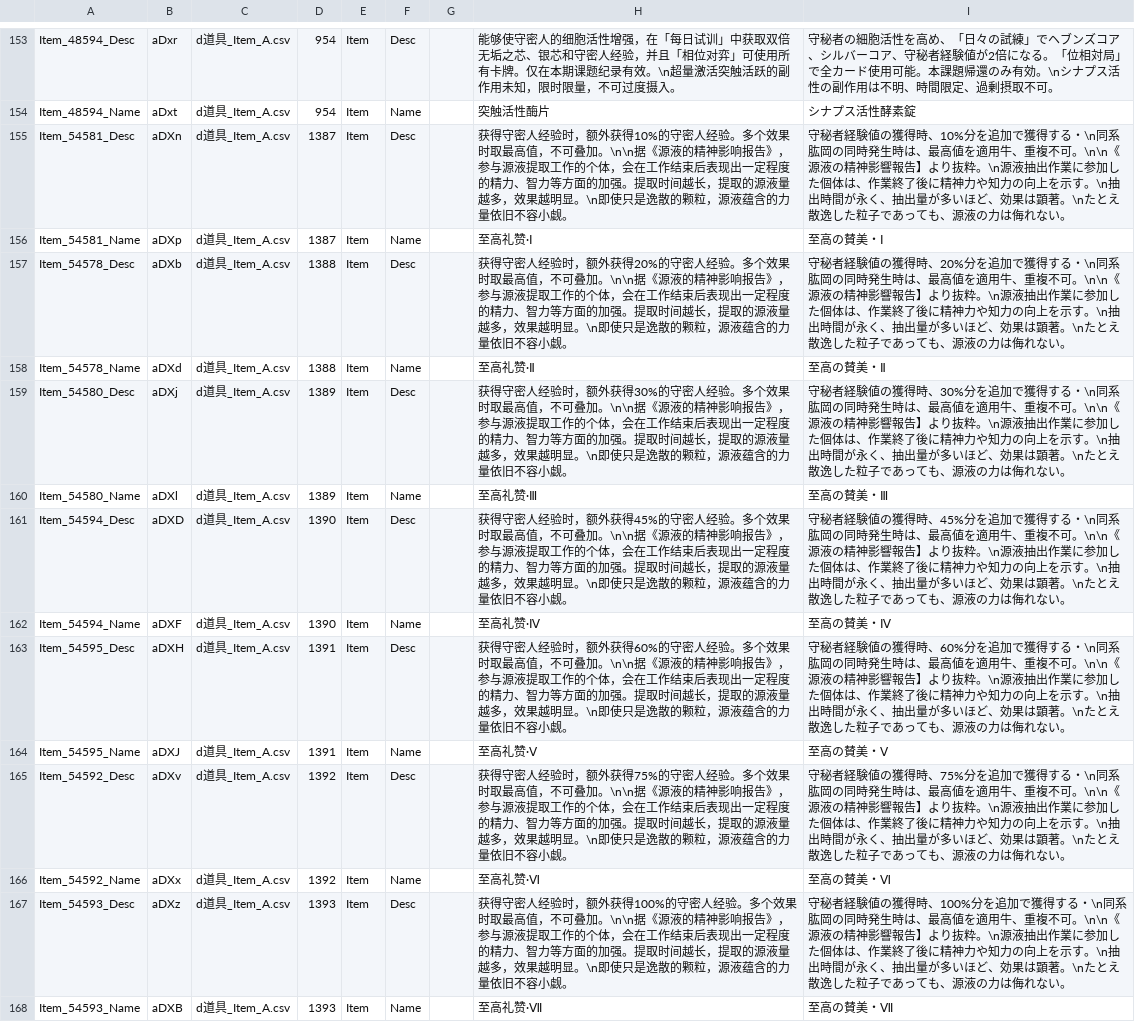
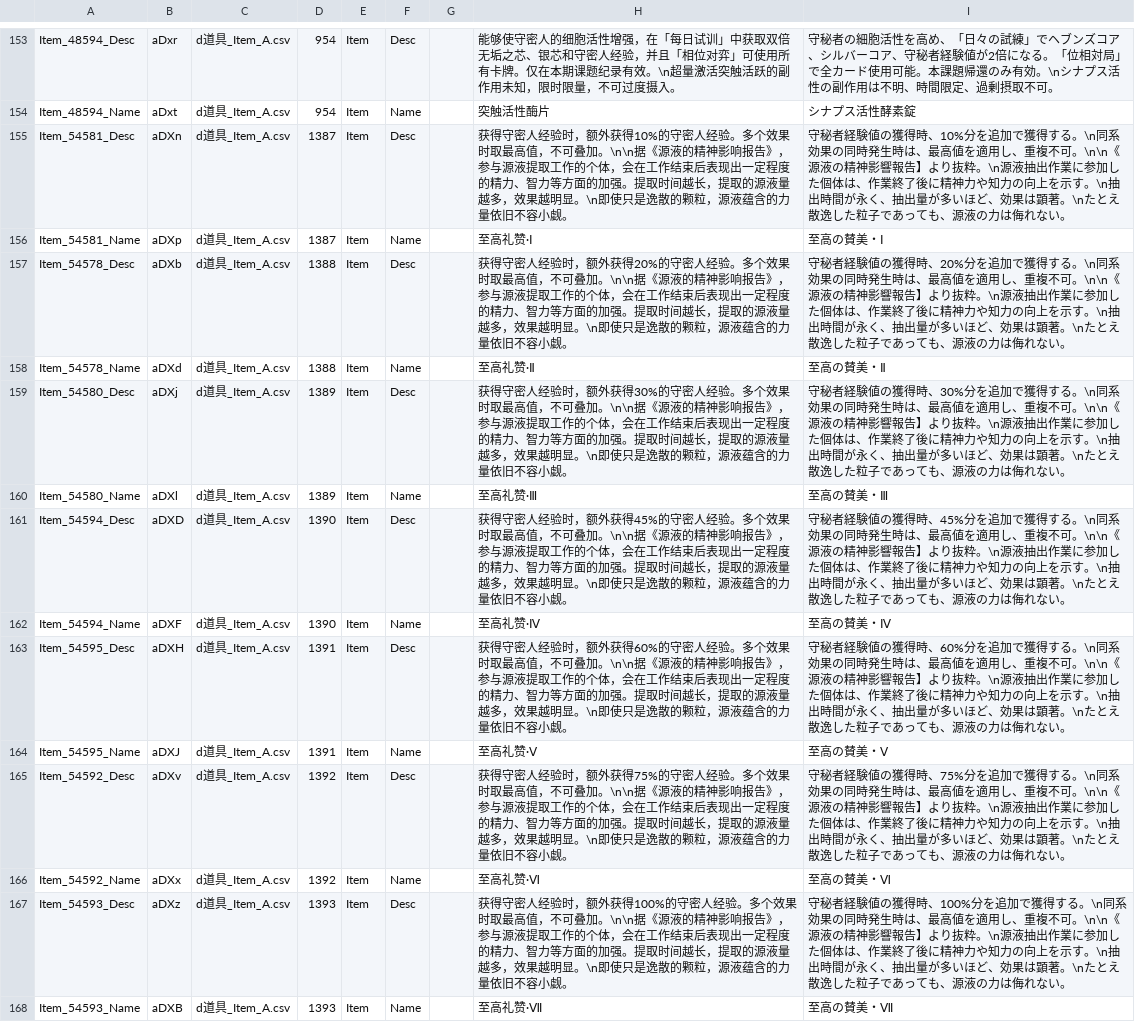
Before and after one commit to BIAVGit/Morimens-Localizations, a CSV file: TRANSLATIONS/01_UPLOAD_YOUR_CONTRIBUTIONS/ja/JA_Gameplay_Item_Material.csv, drawn as a sheet; only a part is shown, gaps mark what is left out.

Commit message:
Update JA_Gameplay_Item_Material.csv

```diff
--- a/TRANSLATIONS/01_UPLOAD_YOUR_CONTRIBUTIONS/ja/JA_Gameplay_Item_Material.csv
+++ b/TRANSLATIONS/01_UPLOAD_YOUR_CONTRIBUTIONS/ja/JA_Gameplay_Item_Material.csv
@@ -154,15 +154,15 @@ Item_48594_Desc,aDxr,d道具_Item_A.csv,954,Item,Desc,,能够使守密人的细
 Item_48594_Name,aDxt,d道具_Item_A.csv,954,Item,Name,,突触活性酶片,シナプス活性酵素錠
-Item_54581_Desc,aDXn,d道具_Item_A.csv,1387,Item,Desc,,获得守密人经验时，额外获得10%的守密人经验。多个效果时取最高值，不可叠加。\n\n据《源液的精神影响报告》，参与源液提取工作的个体，会在工作结束后表现出一定程度的精力、智力等方面的加强。提取时间越长，提取的源液量越多，效果越明显。\n即使只是逸散的颗粒，源液蕴含的力量依旧不容小觑。,守秘者経験値の獲得時、10%分を追加で獲得する・\n同系肱岡の同時発生時は、最高値を適用牛、重複不可。\n\n《源液の精神影響報告】より抜粋。\n源液抽出作業に参加した個体は、作業終了後に精神力や知力の向上を示す。\n抽出時間が永く、抽出量が多いほど、効果は顕著。\nたとえ散逸した粒子であっても、源液の力は侮れない。
+Item_54581_Desc,aDXn,d道具_Item_A.csv,1387,Item,Desc,,获得守密人经验时，额外获得10%的守密人经验。多个效果时取最高值，不可叠加。\n\n据《源液的精神影响报告》，参与源液提取工作的个体，会在工作结束后表现出一定程度的精力、智力等方面的加强。提取时间越长，提取的源液量越多，效果越明显。\n即使只是逸散的颗粒，源液蕴含的力量依旧不容小觑。,守秘者経験値の獲得時、10%分を追加で獲得する。\n同系効果の同時発生時は、最高値を適用し、重複不可。\n\n《源液の精神影響報告】より抜粋。\n源液抽出作業に参加した個体は、作業終了後に精神力や知力の向上を示す。\n抽出時間が永く、抽出量が多いほど、効果は顕著。\nたとえ散逸した粒子であっても、源液の力は侮れない。
 Item_54581_Name,aDXp,d道具_Item_A.csv,1387,Item,Name,,至高礼赞·Ⅰ,至高の賛美・Ⅰ
-Item_54578_Desc,aDXb,d道具_Item_A.csv,1388,Item,Desc,,获得守密人经验时，额外获得20%的守密人经验。多个效果时取最高值，不可叠加。\n\n据《源液的精神影响报告》，参与源液提取工作的个体，会在工作结束后表现出一定程度的精力、智力等方面的加强。提取时间越长，提取的源液量越多，效果越明显。\n即使只是逸散的颗粒，源液蕴含的力量依旧不容小觑。,守秘者経験値の獲得時、20%分を追加で獲得する・\n同系肱岡の同時発生時は、最高値を適用牛、重複不可。\n\n《源液の精神影響報告】より抜粋。\n源液抽出作業に参加した個体は、作業終了後に精神力や知力の向上を示す。\n抽出時間が永く、抽出量が多いほど、効果は顕著。\nたとえ散逸した粒子であっても、源液の力は侮れない。
+Item_54578_Desc,aDXb,d道具_Item_A.csv,1388,Item,Desc,,获得守密人经验时，额外获得20%的守密人经验。多个效果时取最高值，不可叠加。\n\n据《源液的精神影响报告》，参与源液提取工作的个体，会在工作结束后表现出一定程度的精力、智力等方面的加强。提取时间越长，提取的源液量越多，效果越明显。\n即使只是逸散的颗粒，源液蕴含的力量依旧不容小觑。,守秘者経験値の獲得時、20%分を追加で獲得する。\n同系効果の同時発生時は、最高値を適用し、重複不可。\n\n《源液の精神影響報告】より抜粋。\n源液抽出作業に参加した個体は、作業終了後に精神力や知力の向上を示す。\n抽出時間が永く、抽出量が多いほど、効果は顕著。\nたとえ散逸した粒子であっても、源液の力は侮れない。
 Item_54578_Name,aDXd,d道具_Item_A.csv,1388,Item,Name,,至高礼赞·Ⅱ,至高の賛美・Ⅱ
-Item_54580_Desc,aDXj,d道具_Item_A.csv,1389,Item,Desc,,获得守密人经验时，额外获得30%的守密人经验。多个效果时取最高值，不可叠加。\n\n据《源液的精神影响报告》，参与源液提取工作的个体，会在工作结束后表现出一定程度的精力、智力等方面的加强。提取时间越长，提取的源液量越多，效果越明显。\n即使只是逸散的颗粒，源液蕴含的力量依旧不容小觑。,守秘者経験値の獲得時、30%分を追加で獲得する・\n同系肱岡の同時発生時は、最高値を適用牛、重複不可。\n\n《源液の精神影響報告】より抜粋。\n源液抽出作業に参加した個体は、作業終了後に精神力や知力の向上を示す。\n抽出時間が永く、抽出量が多いほど、効果は顕著。\nたとえ散逸した粒子であっても、源液の力は侮れない。
+Item_54580_Desc,aDXj,d道具_Item_A.csv,1389,Item,Desc,,获得守密人经验时，额外获得30%的守密人经验。多个效果时取最高值，不可叠加。\n\n据《源液的精神影响报告》，参与源液提取工作的个体，会在工作结束后表现出一定程度的精力、智力等方面的加强。提取时间越长，提取的源液量越多，效果越明显。\n即使只是逸散的颗粒，源液蕴含的力量依旧不容小觑。,守秘者経験値の獲得時、30%分を追加で獲得する。\n同系効果の同時発生時は、最高値を適用し、重複不可。\n\n《源液の精神影響報告】より抜粋。\n源液抽出作業に参加した個体は、作業終了後に精神力や知力の向上を示す。\n抽出時間が永く、抽出量が多いほど、効果は顕著。\nたとえ散逸した粒子であっても、源液の力は侮れない。
 Item_54580_Name,aDXl,d道具_Item_A.csv,1389,Item,Name,,至高礼赞·Ⅲ,至高の賛美・Ⅲ
-Item_54594_Desc,aDXD,d道具_Item_A.csv,1390,Item,Desc,,获得守密人经验时，额外获得45%的守密人经验。多个效果时取最高值，不可叠加。\n\n据《源液的精神影响报告》，参与源液提取工作的个体，会在工作结束后表现出一定程度的精力、智力等方面的加强。提取时间越长，提取的源液量越多，效果越明显。\n即使只是逸散的颗粒，源液蕴含的力量依旧不容小觑。,守秘者経験値の獲得時、45%分を追加で獲得する・\n同系肱岡の同時発生時は、最高値を適用牛、重複不可。\n\n《源液の精神影響報告】より抜粋。\n源液抽出作業に参加した個体は、作業終了後に精神力や知力の向上を示す。\n抽出時間が永く、抽出量が多いほど、効果は顕著。\nたとえ散逸した粒子であっても、源液の力は侮れない。
+Item_54594_Desc,aDXD,d道具_Item_A.csv,1390,Item,Desc,,获得守密人经验时，额外获得45%的守密人经验。多个效果时取最高值，不可叠加。\n\n据《源液的精神影响报告》，参与源液提取工作的个体，会在工作结束后表现出一定程度的精力、智力等方面的加强。提取时间越长，提取的源液量越多，效果越明显。\n即使只是逸散的颗粒，源液蕴含的力量依旧不容小觑。,守秘者経験値の獲得時、45%分を追加で獲得する。\n同系効果の同時発生時は、最高値を適用し、重複不可。\n\n《源液の精神影響報告】より抜粋。\n源液抽出作業に参加した個体は、作業終了後に精神力や知力の向上を示す。\n抽出時間が永く、抽出量が多いほど、効果は顕著。\nたとえ散逸した粒子であっても、源液の力は侮れない。
 Item_54594_Name,aDXF,d道具_Item_A.csv,1390,Item,Name,,至高礼赞·Ⅳ,至高の賛美・Ⅳ
-Item_54595_Desc,aDXH,d道具_Item_A.csv,1391,Item,Desc,,获得守密人经验时，额外获得60%的守密人经验。多个效果时取最高值，不可叠加。\n\n据《源液的精神影响报告》，参与源液提取工作的个体，会在工作结束后表现出一定程度的精力、智力等方面的加强。提取时间越长，提取的源液量越多，效果越明显。\n即使只是逸散的颗粒，源液蕴含的力量依旧不容小觑。,守秘者経験値の獲得時、60%分を追加で獲得する・\n同系肱岡の同時発生時は、最高値を適用牛、重複不可。\n\n《源液の精神影響報告】より抜粋。\n源液抽出作業に参加した個体は、作業終了後に精神力や知力の向上を示す。\n抽出時間が永く、抽出量が多いほど、効果は顕著。\nたとえ散逸した粒子であっても、源液の力は侮れない。
+Item_54595_Desc,aDXH,d道具_Item_A.csv,1391,Item,Desc,,获得守密人经验时，额外获得60%的守密人经验。多个效果时取最高值，不可叠加。\n\n据《源液的精神影响报告》，参与源液提取工作的个体，会在工作结束后表现出一定程度的精力、智力等方面的加强。提取时间越长，提取的源液量越多，效果越明显。\n即使只是逸散的颗粒，源液蕴含的力量依旧不容小觑。,守秘者経験値の獲得時、60%分を追加で獲得する。\n同系効果の同時発生時は、最高値を適用し、重複不可。\n\n《源液の精神影響報告】より抜粋。\n源液抽出作業に参加した個体は、作業終了後に精神力や知力の向上を示す。\n抽出時間が永く、抽出量が多いほど、効果は顕著。\nたとえ散逸した粒子であっても、源液の力は侮れない。
 Item_54595_Name,aDXJ,d道具_Item_A.csv,1391,Item,Name,,至高礼赞·Ⅴ,至高の賛美・Ⅴ
-Item_54592_Desc,aDXv,d道具_Item_A.csv,1392,Item,Desc,,获得守密人经验时，额外获得75%的守密人经验。多个效果时取最高值，不可叠加。\n\n据《源液的精神影响报告》，参与源液提取工作的个体，会在工作结束后表现出一定程度的精力、智力等方面的加强。提取时间越长，提取的源液量越多，效果越明显。\n即使只是逸散的颗粒，源液蕴含的力量依旧不容小觑。,守秘者経験値の獲得時、75%分を追加で獲得する・\n同系肱岡の同時発生時は、最高値を適用牛、重複不可。\n\n《源液の精神影響報告】より抜粋。\n源液抽出作業に参加した個体は、作業終了後に精神力や知力の向上を示す。\n抽出時間が永く、抽出量が多いほど、効果は顕著。\nたとえ散逸した粒子であっても、源液の力は侮れない。
+Item_54592_Desc,aDXv,d道具_Item_A.csv,1392,Item,Desc,,获得守密人经验时，额外获得75%的守密人经验。多个效果时取最高值，不可叠加。\n\n据《源液的精神影响报告》，参与源液提取工作的个体，会在工作结束后表现出一定程度的精力、智力等方面的加强。提取时间越长，提取的源液量越多，效果越明显。\n即使只是逸散的颗粒，源液蕴含的力量依旧不容小觑。,守秘者経験値の獲得時、75%分を追加で獲得する。\n同系効果の同時発生時は、最高値を適用し、重複不可。\n\n《源液の精神影響報告】より抜粋。\n源液抽出作業に参加した個体は、作業終了後に精神力や知力の向上を示す。\n抽出時間が永く、抽出量が多いほど、効果は顕著。\nたとえ散逸した粒子であっても、源液の力は侮れない。
 Item_54592_Name,aDXx,d道具_Item_A.csv,1392,Item,Name,,至高礼赞·Ⅵ,至高の賛美・Ⅵ
-Item_54593_Desc,aDXz,d道具_Item_A.csv,1393,Item,Desc,,获得守密人经验时，额外获得100%的守密人经验。多个效果时取最高值，不可叠加。\n\n据《源液的精神影响报告》，参与源液提取工作的个体，会在工作结束后表现出一定程度的精力、智力等方面的加强。提取时间越长，提取的源液量越多，效果越明显。\n即使只是逸散的颗粒，源液蕴含的力量依旧不容小觑。,守秘者経験値の獲得時、100%分を追加で獲得する・\n同系肱岡の同時発生時は、最高値を適用牛、重複不可。\n\n《源液の精神影響報告】より抜粋。\n源液抽出作業に参加した個体は、作業終了後に精神力や知力の向上を示す。\n抽出時間が永く、抽出量が多いほど、効果は顕著。\nたとえ散逸した粒子であっても、源液の力は侮れない。
+Item_54593_Desc,aDXz,d道具_Item_A.csv,1393,Item,Desc,,获得守密人经验时，额外获得100%的守密人经验。多个效果时取最高值，不可叠加。\n\n据《源液的精神影响报告》，参与源液提取工作的个体，会在工作结束后表现出一定程度的精力、智力等方面的加强。提取时间越长，提取的源液量越多，效果越明显。\n即使只是逸散的颗粒，源液蕴含的力量依旧不容小觑。,守秘者経験値の獲得時、100%分を追加で獲得する。\n同系効果の同時発生時は、最高値を適用し、重複不可。\n\n《源液の精神影響報告】より抜粋。\n源液抽出作業に参加した個体は、作業終了後に精神力や知力の向上を示す。\n抽出時間が永く、抽出量が多いほど、効果は顕著。\nたとえ散逸した粒子であっても、源液の力は侮れない。
 Item_54593_Name,aDXB,d道具_Item_A.csv,1393,Item,Name,,至高礼赞·Ⅶ,至高の賛美・Ⅶ
```
